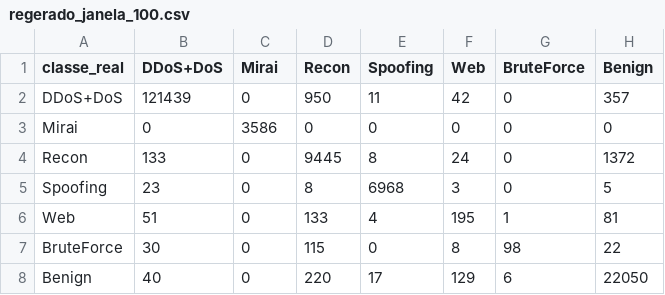
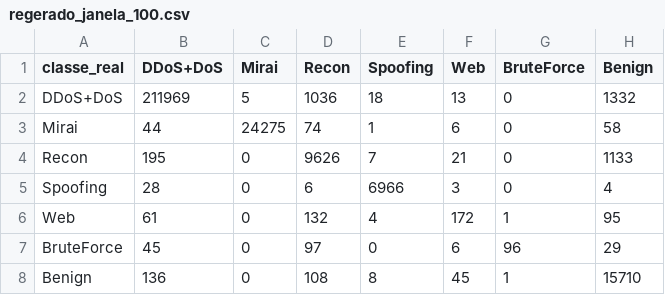
Before and after one commit to stermiix/SentryIoT, a CSV file: experimentos/resultados/matrizes_confusao/regerado_janela_100.csv, drawn as a sheet.

```diff
--- a/experimentos/resultados/matrizes_confusao/regerado_janela_100.csv
+++ b/experimentos/resultados/matrizes_confusao/regerado_janela_100.csv
@@ -1,8 +1,8 @@
 classe_real,DDoS+DoS,Mirai,Recon,Spoofing,Web,BruteForce,Benign
-DDoS+DoS,121439,0,950,11,42,0,357
-Mirai,0,3586,0,0,0,0,0
-Recon,133,0,9445,8,24,0,1372
-Spoofing,23,0,8,6968,3,0,5
-Web,51,0,133,4,195,1,81
-BruteForce,30,0,115,0,8,98,22
-Benign,40,0,220,17,129,6,22050
+DDoS+DoS,211969,5,1036,18,13,0,1332
+Mirai,44,24275,74,1,6,0,58
+Recon,195,0,9626,7,21,0,1133
+Spoofing,28,0,6,6966,3,0,4
+Web,61,0,132,4,172,1,95
+BruteForce,45,0,97,0,6,96,29
+Benign,136,0,108,8,45,1,15710
```
Also changed, not shown: experimentos/resultados/matrizes_confusao/regerado_janela_10.csv, experimentos/resultados/matrizes_confusao/regerado_janela_100_por_rotulo.csv, 7 other files.
